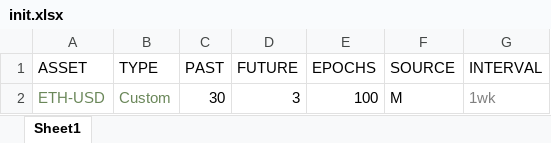
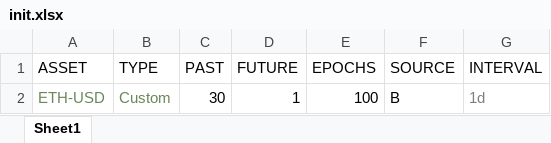
Before and after one commit to plutus-IV-org/plutus_lstm, an Excel workbook: run_commands/inputs/init.xlsx, sheet Sheet1, drawn as a sheet; values as stored, in another font and other column widths than the file's, no borders; charts and pictures and table styles not drawn; the diff names each change by its address in the sheet, - before the commit and + after, or states it on an @@ line.

Commit message:
Add run_command_10.py (Volume analysis)

```diff
--- a/run_commands/inputs/init.xlsx (sheet Sheet1)
+++ b/run_commands/inputs/init.xlsx (sheet Sheet1)
-D2 (FUTURE): 3
+D2 (FUTURE): 1
-F2 (SOURCE): M
+F2 (SOURCE): B
-G2 (INTERVAL): 1wk
+G2 (INTERVAL): 1d
```
Also changed, not shown: 12 other files.
